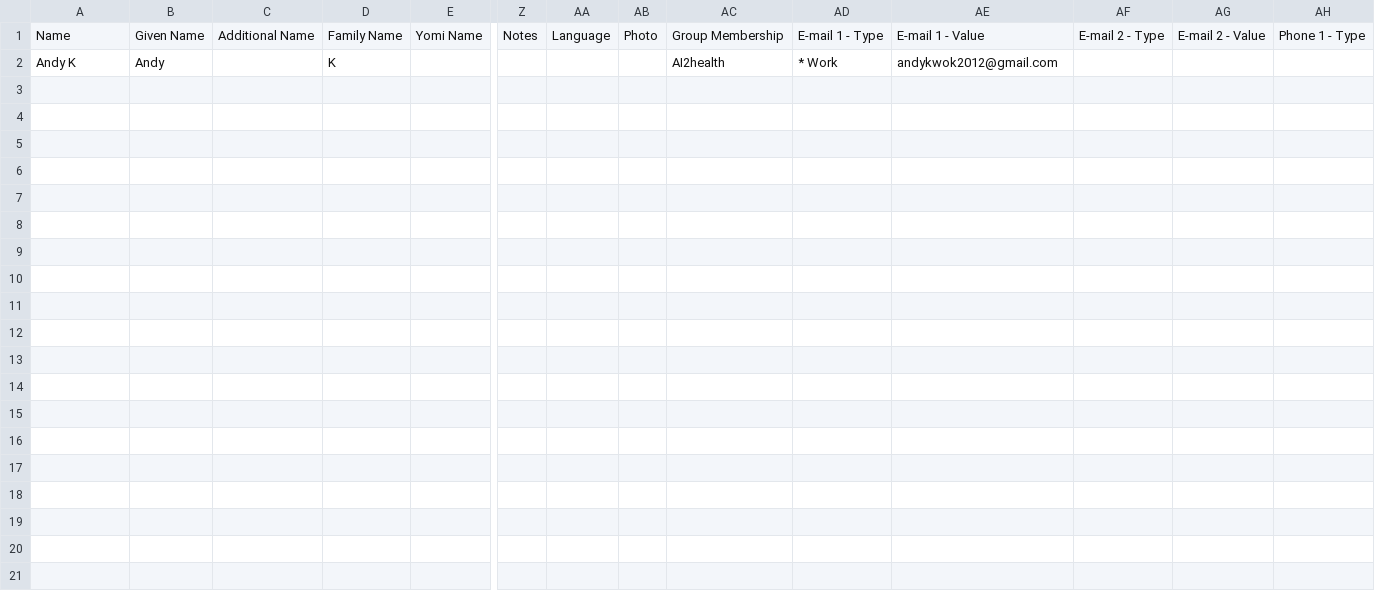
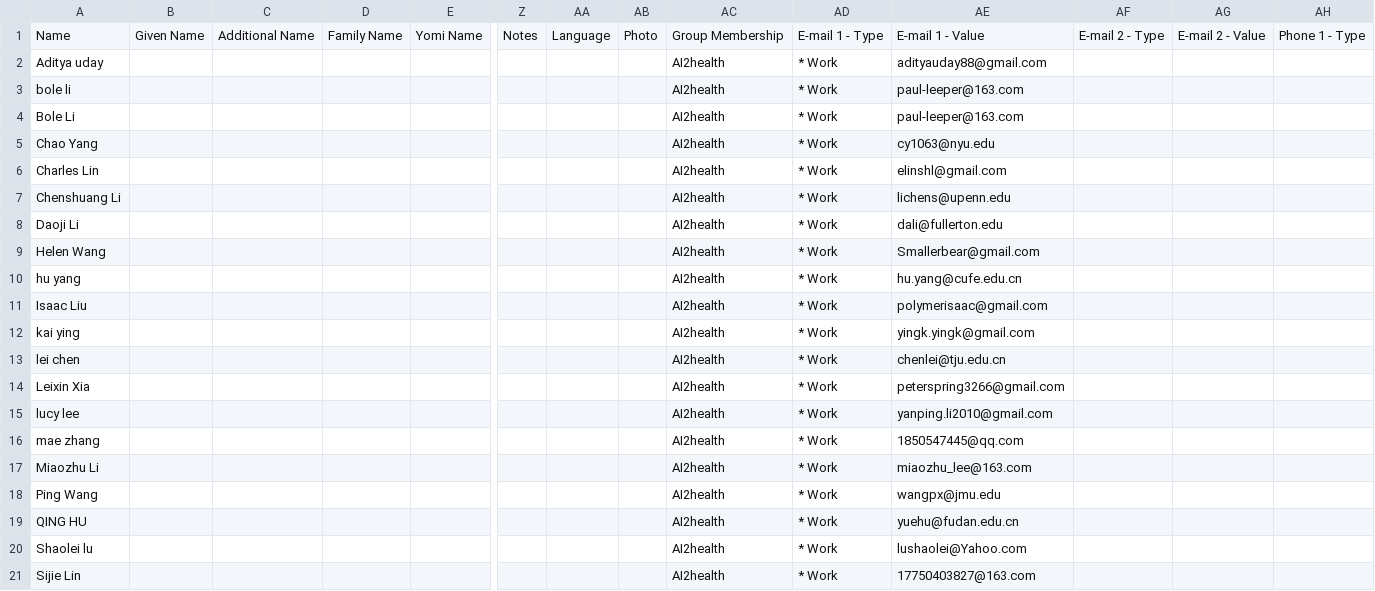
Before and after one commit to Ai2healthcare/Ai2healthcare.github.io, a CSV file: invitation/AI2health-sample-google-contacts-import-ai2health.csv, drawn as a sheet; only a part is shown, gaps mark what is left out; removed rows and columns are numbered as before the commit, all else as after; rows hold the shown columns only; the diff covers the shown part only; the diff names each change by its address in the sheet, - before the commit and + after, or states it on an @@ line.

Commit message:
Miaozhu Li @ AI 4 Drug Development

```diff
--- a/invitation/AI2health-sample-google-contacts-import-ai2health.csv
+++ b/invitation/AI2health-sample-google-contacts-import-ai2health.csv
-row 2: Andy K | Andy |  | K |  |  |  |  | AI2health | * Work | andykwok2012@gmail.com
+row 2: Aditya uday |  |  |  |  |  |  |  | AI2health | * Work | adityauday88@gmail.com
+row 3: bole li |  |  |  |  |  |  |  | AI2health | * Work | paul-leeper@163.com
+row 4: Bole Li |  |  |  |  |  |  |  | AI2health | * Work | paul-leeper@163.com
+row 5: Chao Yang |  |  |  |  |  |  |  | AI2health | * Work | cy1063@nyu.edu
+row 6: Charles Lin |  |  |  |  |  |  |  | AI2health | * Work | elinshl@gmail.com
+row 7: Chenshuang Li |  |  |  |  |  |  |  | AI2health | * Work | lichens@upenn.edu
+row 8: Daoji Li |  |  |  |  |  |  |  | AI2health | * Work | dali@fullerton.edu
+row 9: Helen Wang |  |  |  |  |  |  |  | AI2health | * Work | Smallerbear@gmail.com
+row 10: hu yang |  |  |  |  |  |  |  | AI2health | * Work | hu.yang@cufe.edu.cn
+row 11: Isaac Liu |  |  |  |  |  |  |  | AI2health | * Work | polymerisaac@gmail.com
+row 12: kai ying |  |  |  |  |  |  |  | AI2health | * Work | yingk.yingk@gmail.com
+row 13: lei chen |  |  |  |  |  |  |  | AI2health | * Work | chenlei@tju.edu.cn
+row 14: Leixin Xia |  |  |  |  |  |  |  | AI2health | * Work | peterspring3266@gmail.com
+row 15: lucy lee |  |  |  |  |  |  |  | AI2health | * Work | yanping.li2010@gmail.com
+row 16: mae zhang |  |  |  |  |  |  |  | AI2health | * Work | 1850547445@qq.com
+row 17: Miaozhu Li |  |  |  |  |  |  |  | AI2health | * Work | miaozhu_lee@163.com
+row 18: Ping Wang |  |  |  |  |  |  |  | AI2health | * Work | wangpx@jmu.edu
+row 19: QING HU |  |  |  |  |  |  |  | AI2health | * Work | yuehu@fudan.edu.cn
+row 20: Shaolei lu |  |  |  |  |  |  |  | AI2health | * Work | lushaolei@Yahoo.com
+row 21: Sijie Lin |  |  |  |  |  |  |  | AI2health | * Work | 17750403827@163.com
```
Also changed, not shown: 19 added rows elsewhere in this file, 1 other file.
